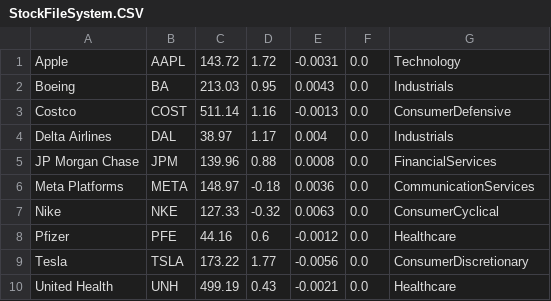
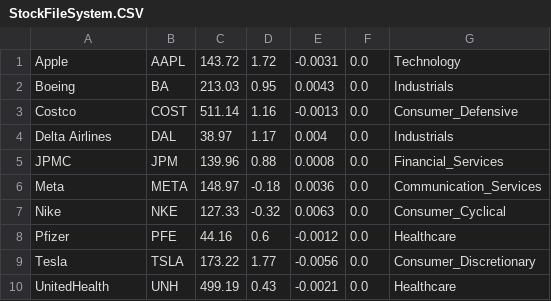
Before and after one commit to tlg-22-10-sde-10/Capital-Clash-T7-Capstone, a CSV file: src/main/resources/StockFileSystem.CSV, drawn as a sheet; the diff names each change by its address in the sheet, - before the commit and + after, or states it on an @@ line.

```diff
--- a/src/main/resources/StockFileSystem.CSV
+++ b/src/main/resources/StockFileSystem.CSV
-G3: ConsumerDefensive
+G3: Consumer_Defensive
-A5: JP Morgan Chase
+A5: JPMC
-G5: FinancialServices
+G5: Financial_Services
-A6: Meta Platforms
+A6: Meta
-G6: CommunicationServices
+G6: Communication_Services
-G7: ConsumerCyclical
+G7: Consumer_Cyclical
-G9: ConsumerDiscretionary
+G9: Consumer_Discretionary
-A10: United Health
+A10: UnitedHealth
```
Also changed, not shown: 6 other files.
